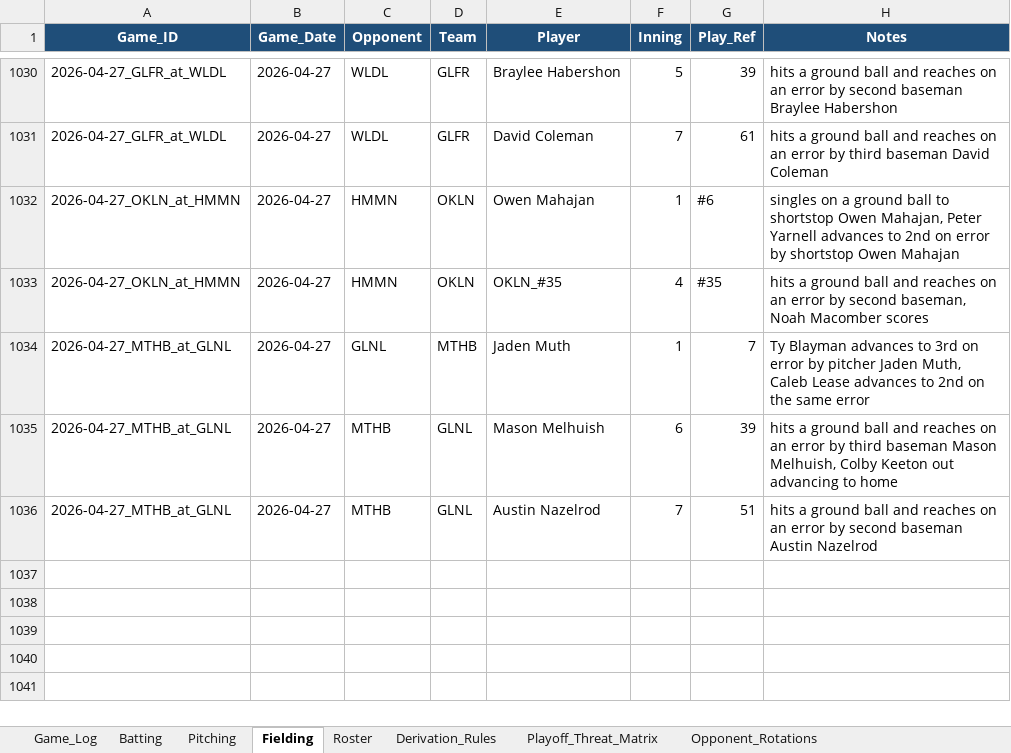
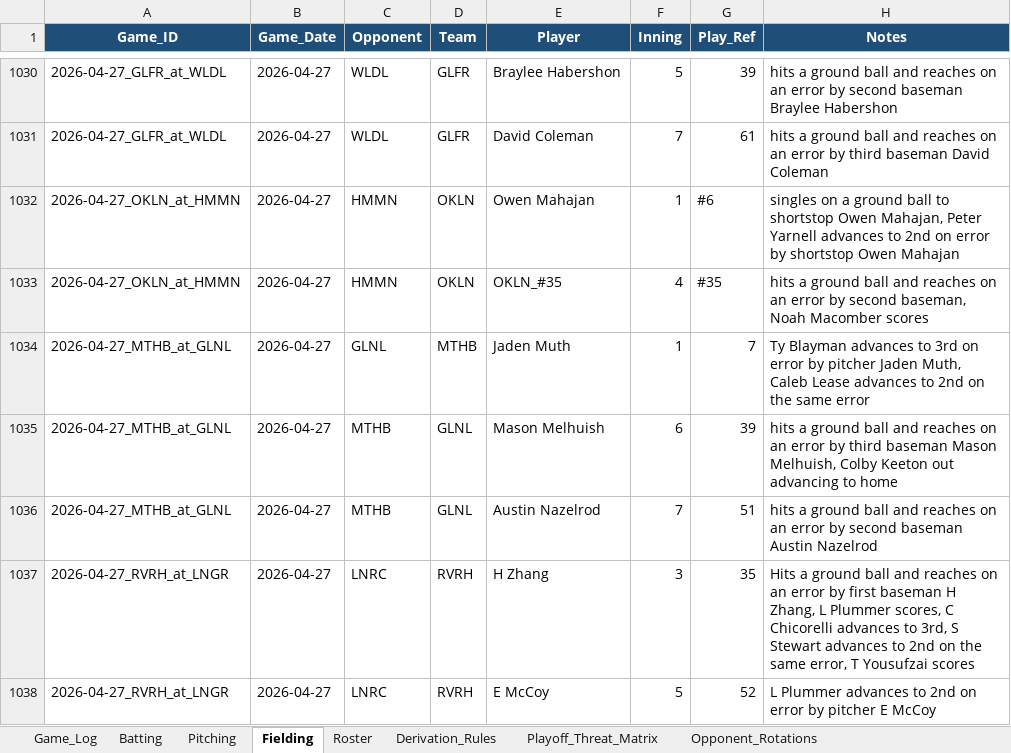
Before and after one commit to hughnorwood/hawks-scouting, an Excel workbook: data/RiverHill_Repository_Master.xlsx, sheet Fielding, drawn as a sheet; only a part is shown, gaps mark what is left out; values as stored, in another font and other column widths than the file's, no borders; the diff names each change by its address in the sheet, - before the commit and + after, or states it on an @@ line.

```diff
--- a/data/RiverHill_Repository_Master.xlsx (sheet Fielding)
+++ b/data/RiverHill_Repository_Master.xlsx (sheet Fielding)
+row 1037: 2026-04-27_RVRH_at_LNGR | 2026-04-27 | LNRC | RVRH | H Zhang | 3 | 35 | Hits a ground ball and reaches on an error by first baseman H Zhang, L Plummer scores, C Chicorelli advances to 3rd, S Stewart advances to 2nd on the same error, T Yousufzai scores
+row 1038: 2026-04-27_RVRH_at_LNGR | 2026-04-27 | LNRC | RVRH | E McCoy | 5 | 52 | L Plummer advances to 2nd on error by pitcher E McCoy
```
Also changed, not shown: sheet Batting, sheet Pitching, sheet Game_Log, 1 other file.
